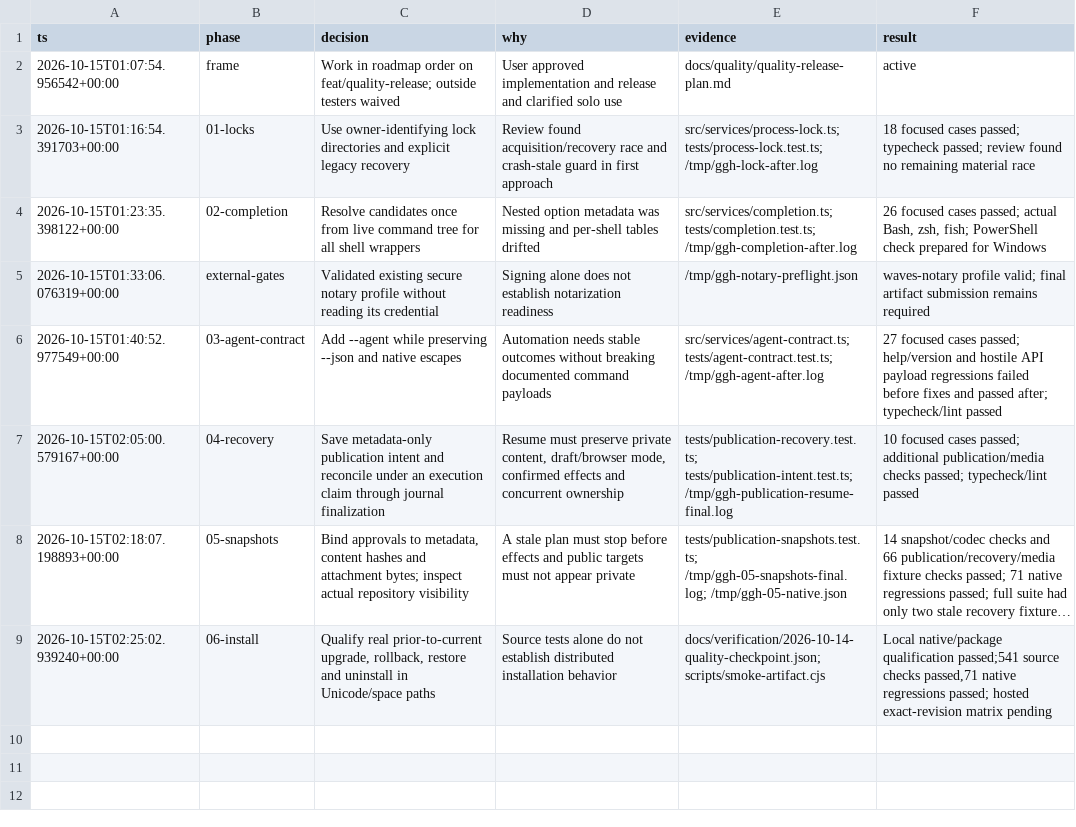
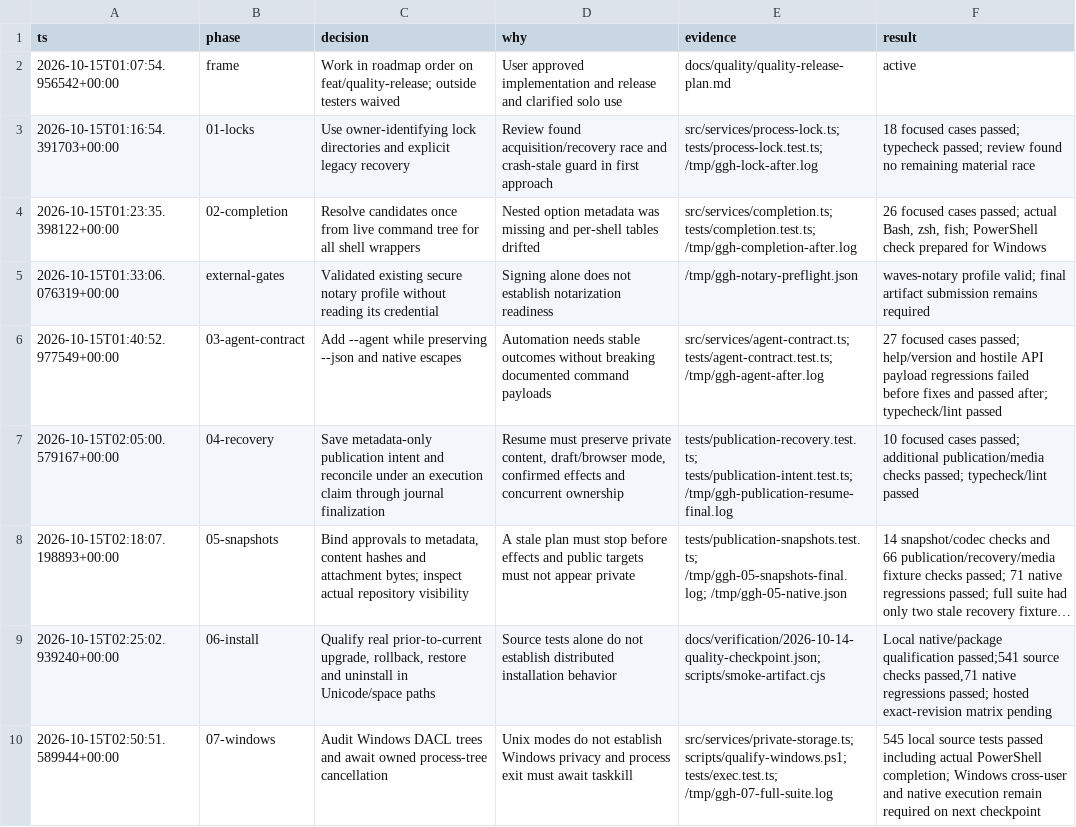
Before and after one commit to JonathanRReed/Good-GH-CLI, a TSV file: docs/quality/release-decisions.tsv, drawn as a sheet; long unchanged cells end in …; the diff names each change by its address in the sheet, - before the commit and + after, or states it on an @@ line.

Commit message:
fix: protect Windows storage and await subprocess cleanup
Create and inspect private Windows storage with bounded DACL audits, use private provider workspaces, and wait for tracked process trees during cancellation. Add hosted cross-user privacy qualification and repair platform-specific regression fixtures exposed by the first CI run.

```diff
--- a/docs/quality/release-decisions.tsv
+++ b/docs/quality/release-decisions.tsv
+row 10: 2026-10-15T02:50:51.589944+00:00 | 07-windows | Audit Windows DACL trees and await owned process-tree cancellation | Unix modes do not establish Windows privacy and process exit must await taskkill | src/services/private-storage.ts; scripts/qualify-windows.ps1; tests/exec.test.ts; /tmp/ggh-07-full-suite.log | 545 local source tests passed including actual PowerShell completion; Windows cross-user and native execution remain required on next checkpoint
```
Also changed, not shown: 32 other files.
